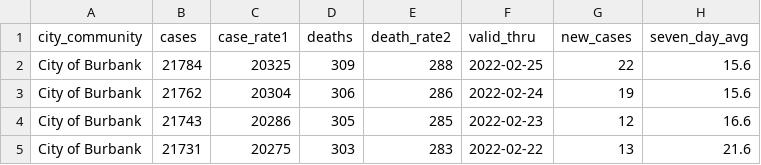
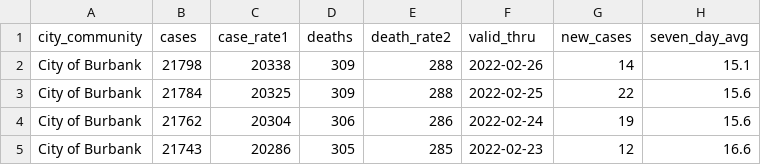
Before and after one commit to xianleonard/covidscraper, a CSV file: Output/covidburbank.csv, drawn as a sheet; only a part is shown; the shorter side is filled out with more unchanged rows.

```diff
--- a/Output/covidburbank.csv
+++ b/Output/covidburbank.csv
@@ -1,2 +1,3 @@
 city_community,cases,case_rate1,deaths,death_rate2,valid_thru,new_cases,seven_day_avg
+City of Burbank,21798,20338,309,288,2022-02-26,14,15.1
 City of Burbank,21784,20325,309,288,2022-02-25,22,15.6
```
Also changed, not shown: Output/covidmaster.csv, 1 other file.
